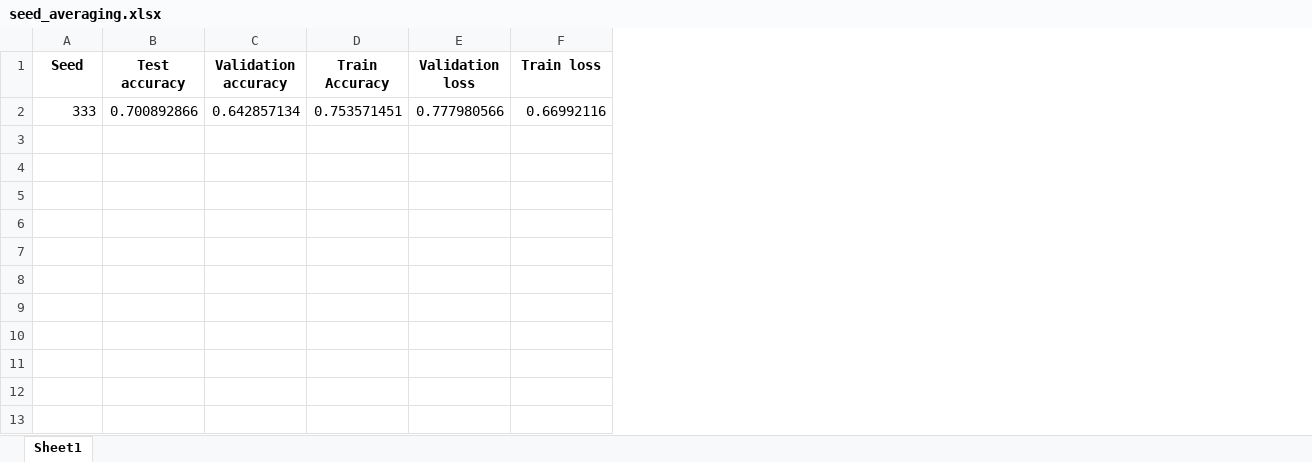
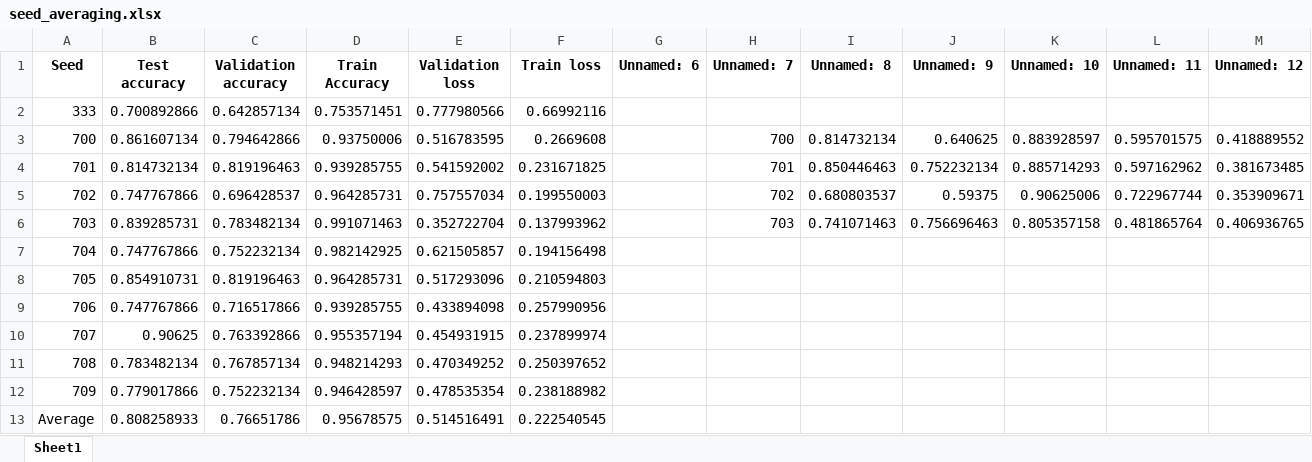
Before and after one commit to ianmaes/OMICRON, an Excel workbook: notebooks/seed_averaging.xlsx, sheet Sheet1, drawn as a sheet; values as stored, in another font and other column widths than the file's, no borders; the diff names each change by its address in the sheet, - before the commit and + after, or states it on an @@ line.

```diff
--- a/notebooks/seed_averaging.xlsx (sheet Sheet1)
+++ b/notebooks/seed_averaging.xlsx (sheet Sheet1)
+column G (Unnamed: 6), empty
+column H (Unnamed: 7), empty
+column I (Unnamed: 8), empty
+column J (Unnamed: 9), empty
+column K (Unnamed: 10), empty
+column L (Unnamed: 11), empty
+column M (Unnamed: 12), empty
+row 3: 700 | 0.861607134 | 0.794642866 | 0.93750006 | 0.516783595 | 0.2669608 |  | 700 | 0.814732134 | 0.640625 | 0.883928597 | 0.595701575 | 0.418889552
+row 4: 701 | 0.814732134 | 0.819196463 | 0.939285755 | 0.541592002 | 0.231671825 |  | 701 | 0.850446463 | 0.752232134 | 0.885714293 | 0.597162962 | 0.381673485
+row 5: 702 | 0.747767866 | 0.696428537 | 0.964285731 | 0.757557034 | 0.199550003 |  | 702 | 0.680803537 | 0.59375 | 0.90625006 | 0.722967744 | 0.353909671
+row 6: 703 | 0.839285731 | 0.783482134 | 0.991071463 | 0.352722704 | 0.137993962 |  | 703 | 0.741071463 | 0.756696463 | 0.805357158 | 0.481865764 | 0.406936765
+row 7: 704 | 0.747767866 | 0.752232134 | 0.982142925 | 0.621505857 | 0.194156498
+row 8: 705 | 0.854910731 | 0.819196463 | 0.964285731 | 0.517293096 | 0.210594803
+row 9: 706 | 0.747767866 | 0.716517866 | 0.939285755 | 0.433894098 | 0.257990956
+row 10: 707 | 0.90625 | 0.763392866 | 0.955357194 | 0.454931915 | 0.237899974
+row 11: 708 | 0.783482134 | 0.767857134 | 0.948214293 | 0.470349252 | 0.250397652
+row 12: 709 | 0.779017866 | 0.752232134 | 0.946428597 | 0.478535354 | 0.238188982
+row 13: Average | 0.808258933 | 0.76651786 | 0.95678575 | 0.514516491 | 0.222540545
```
Also changed, not shown: 19 other files.
